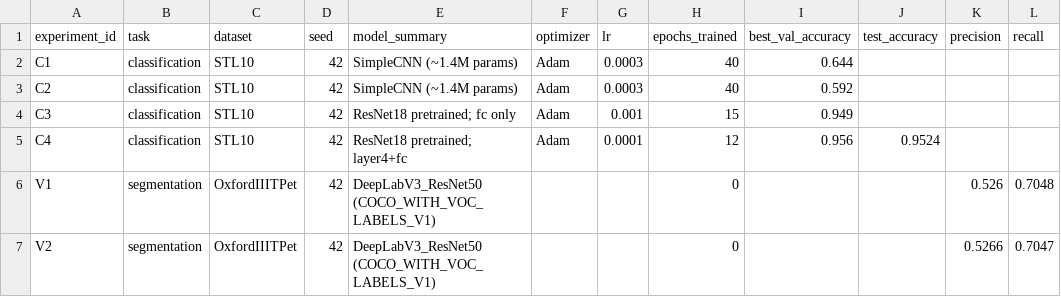
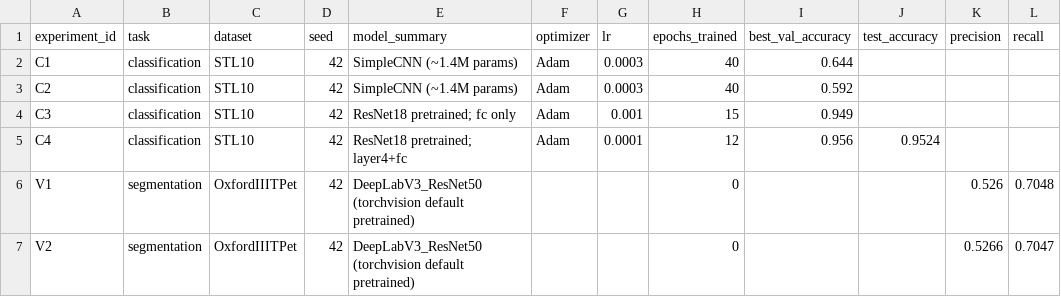
Before and after one commit to Balaneza/AI_MIREA_Balanfm, a CSV file: homeworks/HW10-11/artifacts/runs.csv, drawn as a sheet; only a part is shown; the diff names each change by its address in the sheet, - before the commit and + after, or states it on an @@ line.

```diff
--- a/homeworks/HW10-11/artifacts/runs.csv
+++ b/homeworks/HW10-11/artifacts/runs.csv
-E6:E7 (model_summary): DeepLabV3_ResNet50 (COCO_WITH_VOC_LABELS_V1)
+E6:E7 (model_summary): DeepLabV3_ResNet50 (torchvision default pretrained)
```
Also changed, not shown: 3 other files.
